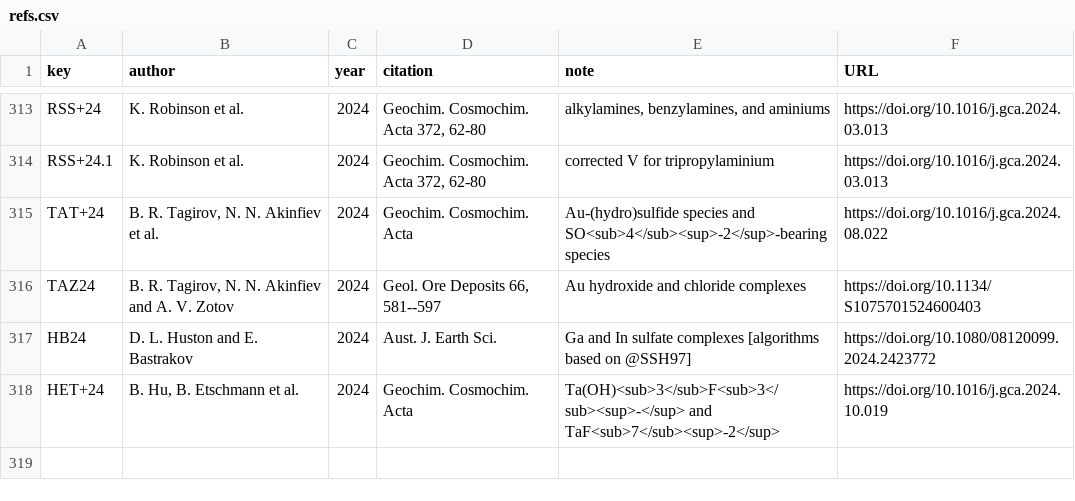
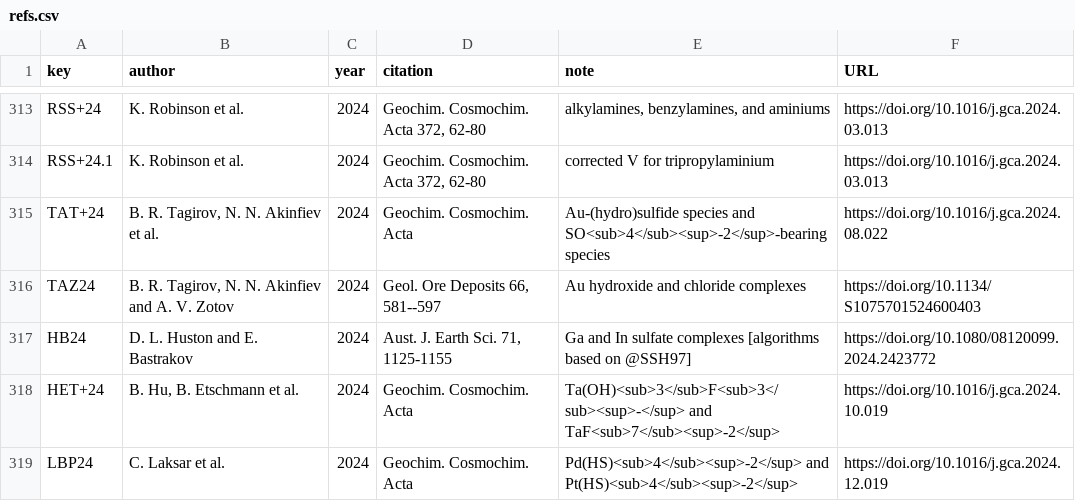
Before and after one commit to r-forge/chnosz, a CSV file: pkg/CHNOSZ/inst/extdata/thermo/refs.csv, drawn as a sheet; only a part is shown, gaps mark what is left out.

```diff
--- a/pkg/CHNOSZ/inst/extdata/thermo/refs.csv
+++ b/pkg/CHNOSZ/inst/extdata/thermo/refs.csv
@@ -316,3 +316,4 @@ TAT+24,"B. R. Tagirov, N. N. Akinfiev et al.",2024,"Geochim. Cosmochim. Acta","A
 TAZ24,"B. R. Tagirov, N. N. Akinfiev and A. V. Zotov",2024,"Geol. Ore Deposits 66, 581--597","Au hydroxide and chloride complexes",https://doi.org/10.1134/S1075701524600403
-HB24,"D. L. Huston and E. Bastrakov",2024,"Aust. J. Earth Sci.","Ga and In sulfate complexes [algorithms based on @SSH97]",https://doi.org/10.1080/08120099.2024.2423772
+HB24,"D. L. Huston and E. Bastrakov",2024,"Aust. J. Earth Sci. 71, 1125-1155","Ga and In sulfate complexes [algorithms based on @SSH97]",https://doi.org/10.1080/08120099.2024.2423772
 HET+24,"B. Hu, B. Etschmann et al.",2024,"Geochim. Cosmochim. Acta","Ta(OH)<sub>3</sub>F<sub>3</sub><sup>-</sup> and TaF<sub>7</sub><sup>-2</sup>",https://doi.org/10.1016/j.gca.2024.10.019
+LBP24,"C. Laksar et al.",2024,"Geochim. Cosmochim. Acta","Pd(HS)<sub>4</sub><sup>-2</sup> and Pt(HS)<sub>4</sub><sup>-2</sup>",https://doi.org/10.1016/j.gca.2024.12.019
```
Also changed, not shown: pkg/CHNOSZ/inst/extdata/OBIGT/inorganic_aq.csv, 4 other files.
